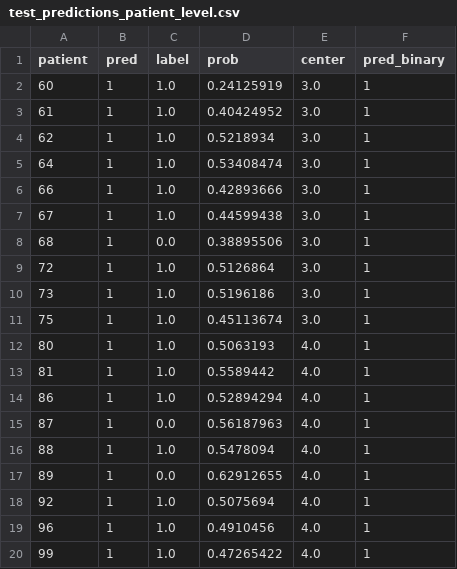
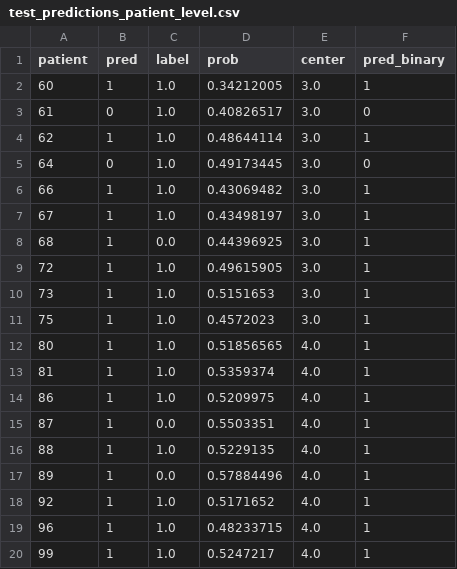
Before and after one commit to Franck-F/Projet_Spe_2, a CSV file: results/test_predictions_patient_level.csv, drawn as a sheet.

```diff
--- a/results/test_predictions_patient_level.csv
+++ b/results/test_predictions_patient_level.csv
@@ -1,20 +1,20 @@
 patient,pred,label,prob,center,pred_binary
-60,1,1.0,0.24125919,3.0,1
-61,1,1.0,0.40424952,3.0,1
-62,1,1.0,0.5218934,3.0,1
-64,1,1.0,0.53408474,3.0,1
-66,1,1.0,0.42893666,3.0,1
-67,1,1.0,0.44599438,3.0,1
-68,1,0.0,0.38895506,3.0,1
-72,1,1.0,0.5126864,3.0,1
-73,1,1.0,0.5196186,3.0,1
-75,1,1.0,0.45113674,3.0,1
-80,1,1.0,0.5063193,4.0,1
-81,1,1.0,0.5589442,4.0,1
-86,1,1.0,0.52894294,4.0,1
-87,1,0.0,0.56187963,4.0,1
-88,1,1.0,0.5478094,4.0,1
-89,1,0.0,0.62912655,4.0,1
-92,1,1.0,0.5075694,4.0,1
-96,1,1.0,0.4910456,4.0,1
-99,1,1.0,0.47265422,4.0,1
+60,1,1.0,0.34212005,3.0,1
+61,0,1.0,0.40826517,3.0,0
+62,1,1.0,0.48644114,3.0,1
+64,0,1.0,0.49173445,3.0,0
+66,1,1.0,0.43069482,3.0,1
+67,1,1.0,0.43498197,3.0,1
+68,1,0.0,0.44396925,3.0,1
+72,1,1.0,0.49615905,3.0,1
+73,1,1.0,0.5151653,3.0,1
+75,1,1.0,0.4572023,3.0,1
+80,1,1.0,0.51856565,4.0,1
+81,1,1.0,0.5359374,4.0,1
+86,1,1.0,0.5209975,4.0,1
+87,1,0.0,0.5503351,4.0,1
+88,1,1.0,0.5229135,4.0,1
+89,1,0.0,0.57884496,4.0,1
+92,1,1.0,0.5171652,4.0,1
+96,1,1.0,0.48233715,4.0,1
+99,1,1.0,0.5247217,4.0,1
```
Also changed, not shown: results/test_predictions_patch_level.csv, results/training_history.csv, 3 other files.
